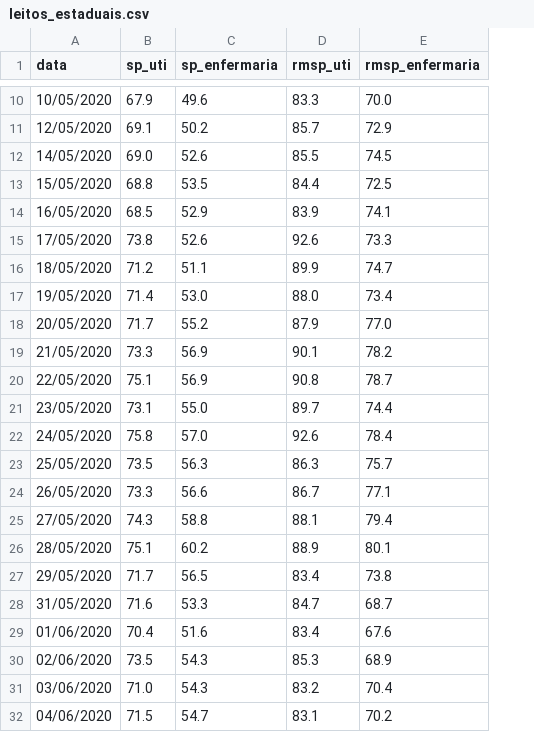
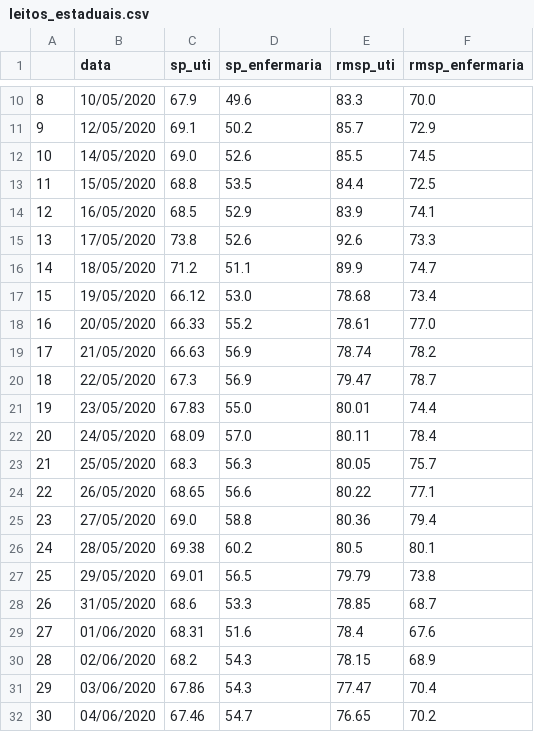
Before and after one commit to DaviSRodrigues/Covid-19-em-Sao-Paulo, a CSV file: dados/leitos_estaduais.csv, drawn as a sheet; only a part is shown, gaps mark what is left out; addresses are those after the commit; the diff covers the shown part only; the diff names each change by its address in the sheet, - before the commit and + after, or states it on an @@ line.

Commit message:
Atualização
- Novos dados na seção 'Departamentos Regionais de Saúde': ocupação de leitos por DRS e média móvel de pacientes internados em leitos de UTI exclusivos para Covid-19 ns últimos 7 dias
- A taxa de ocupação de UTI para o Estado e a RMSP agora são atualizados automaticamente via arquivo de internações.

```diff
--- a/dados/leitos_estaduais.csv
+++ b/dados/leitos_estaduais.csv
+column A, rows 10-32: 8 | 9 | 10 | 11 | 12 | 13 | 14 | 15 | 16 | 17 | 18 | 19 | 20 | 21 | 22 | 23 | 24 | 25 | 26 | 27 | 28 | 29 | 30
-C17 (sp_uti): 71.4
+C17 (sp_uti): 66.12
-E17 (rmsp_uti): 88.0
+E17 (rmsp_uti): 78.68
-C18 (sp_uti): 71.7
+C18 (sp_uti): 66.33
-E18 (rmsp_uti): 87.9
+E18 (rmsp_uti): 78.61
-C19 (sp_uti): 73.3
+C19 (sp_uti): 66.63
-E19 (rmsp_uti): 90.1
+E19 (rmsp_uti): 78.74
-C20 (sp_uti): 75.1
+C20 (sp_uti): 67.3
-E20 (rmsp_uti): 90.8
+E20 (rmsp_uti): 79.47
-C21 (sp_uti): 73.1
+C21 (sp_uti): 67.83
-E21 (rmsp_uti): 89.7
+E21 (rmsp_uti): 80.01
-C22 (sp_uti): 75.8
+C22 (sp_uti): 68.09
-E22 (rmsp_uti): 92.6
+E22 (rmsp_uti): 80.11
-C23 (sp_uti): 73.5
+C23 (sp_uti): 68.3
-E23 (rmsp_uti): 86.3
+E23 (rmsp_uti): 80.05
-C24 (sp_uti): 73.3
+C24 (sp_uti): 68.65
-E24 (rmsp_uti): 86.7
+E24 (rmsp_uti): 80.22
-C25 (sp_uti): 74.3
+C25 (sp_uti): 69.0
-E25 (rmsp_uti): 88.1
+E25 (rmsp_uti): 80.36
-C26 (sp_uti): 75.1
+C26 (sp_uti): 69.38
-E26 (rmsp_uti): 88.9
+E26 (rmsp_uti): 80.5
-C27 (sp_uti): 71.7
+C27 (sp_uti): 69.01
-E27 (rmsp_uti): 83.4
+E27 (rmsp_uti): 79.79
-C28 (sp_uti): 71.6
+C28 (sp_uti): 68.6
-E28 (rmsp_uti): 84.7
+E28 (rmsp_uti): 78.85
-C29 (sp_uti): 70.4
+C29 (sp_uti): 68.31
-E29 (rmsp_uti): 83.4
+E29 (rmsp_uti): 78.4
-C30 (sp_uti): 73.5
+C30 (sp_uti): 68.2
-E30 (rmsp_uti): 85.3
+E30 (rmsp_uti): 78.15
-C31 (sp_uti): 71.0
+C31 (sp_uti): 67.86
-E31 (rmsp_uti): 83.2
+E31 (rmsp_uti): 77.47
-C32 (sp_uti): 71.5
+C32 (sp_uti): 67.46
-E32 (rmsp_uti): 83.1
+E32 (rmsp_uti): 76.65
```
Also changed, not shown: 162 edited cells elsewhere in this file, 2 other files.
